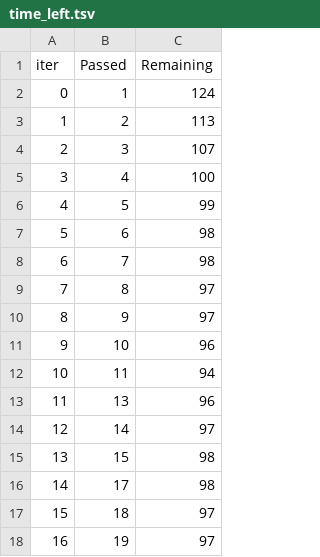
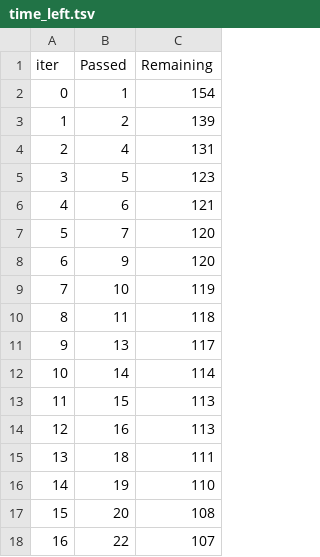
Before and after one commit to MohnalManwatkar/ML-Project, a TSV file: catboost_info/time_left.tsv, drawn as a sheet; only a part is shown; the diff covers the shown part only.

```diff
--- a/catboost_info/time_left.tsv
+++ b/catboost_info/time_left.tsv
@@ -1,18 +1,18 @@
 iter	Passed	Remaining
-0	1	124
-1	2	113
-2	3	107
-3	4	100
-4	5	99
-5	6	98
-6	7	98
-7	8	97
-8	9	97
-9	10	96
-10	11	94
-11	13	96
-12	14	97
-13	15	98
-14	17	98
-15	18	97
-16	19	97
+0	1	154
+1	2	139
+2	4	131
+3	5	123
+4	6	121
+5	7	120
+6	9	120
+7	10	119
+8	11	118
+9	13	117
+10	14	114
+11	15	113
+12	16	113
+13	18	111
+14	19	110
+15	20	108
+16	22	107
```
Also changed, not shown: 158 edited cells elsewhere in this file, 31 other files.
